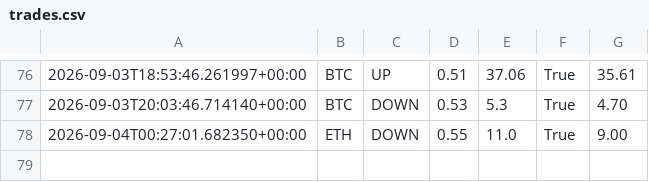
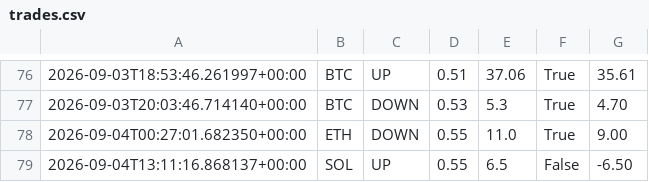
Before and after one commit to n85t594ht5-creator/polybot, a CSV file: trades.csv, drawn as a sheet; only a part is shown, gaps mark what is left out.

```diff
--- a/trades.csv
+++ b/trades.csv
@@ -78 +78,2 @@
 2026-09-04T00:27:01.682350+00:00,ETH,DOWN,0.55,11.0,True,9.00
+2026-09-04T13:11:16.868137+00:00,SOL,UP,0.55,6.5,False,-6.50
```
Also changed, not shown: signals.csv, 3 other files.
